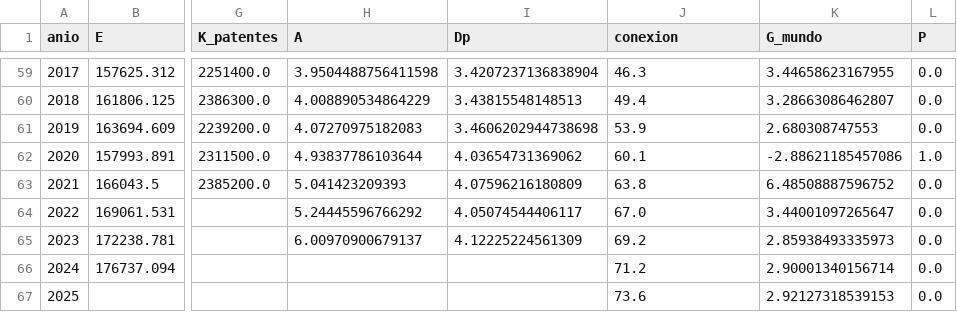
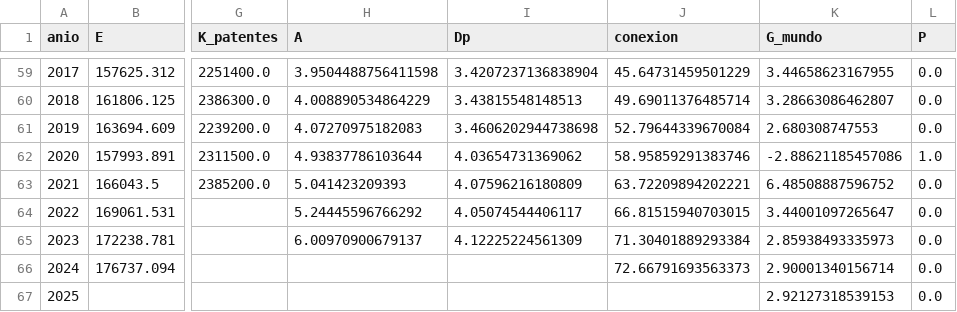
Before and after one commit to edazelcorporation-boop/laboratorio-dacel, a CSV file: datos/datos_mundo.csv, drawn as a sheet; only a part is shown, gaps mark what is left out; the diff covers the shown part only; the diff names each change by its address in the sheet, - before the commit and + after, or states it on an @@ line.

```diff
--- a/datos/datos_mundo.csv
+++ b/datos/datos_mundo.csv
-J59 (conexion): 46.3
+J59 (conexion): 45.64731459501229
-J60 (conexion): 49.4
+J60 (conexion): 49.69011376485714
-J61 (conexion): 53.9
+J61 (conexion): 52.79644339670084
-J62 (conexion): 60.1
+J62 (conexion): 58.95859291383746
-J63 (conexion): 63.8
+J63 (conexion): 63.72209894202221
-J64 (conexion): 67.0
+J64 (conexion): 66.81515940703015
-J65 (conexion): 69.2
+J65 (conexion): 71.30401889293384
-J66 (conexion): 71.2
+J66 (conexion): 72.66791693563373
-J67 (conexion): 73.6
+J67 (conexion): (empty)
```
Also changed, not shown: 23 edited cells elsewhere in this file, docs/resultados/datos_mundo.csv, 12 other files.
